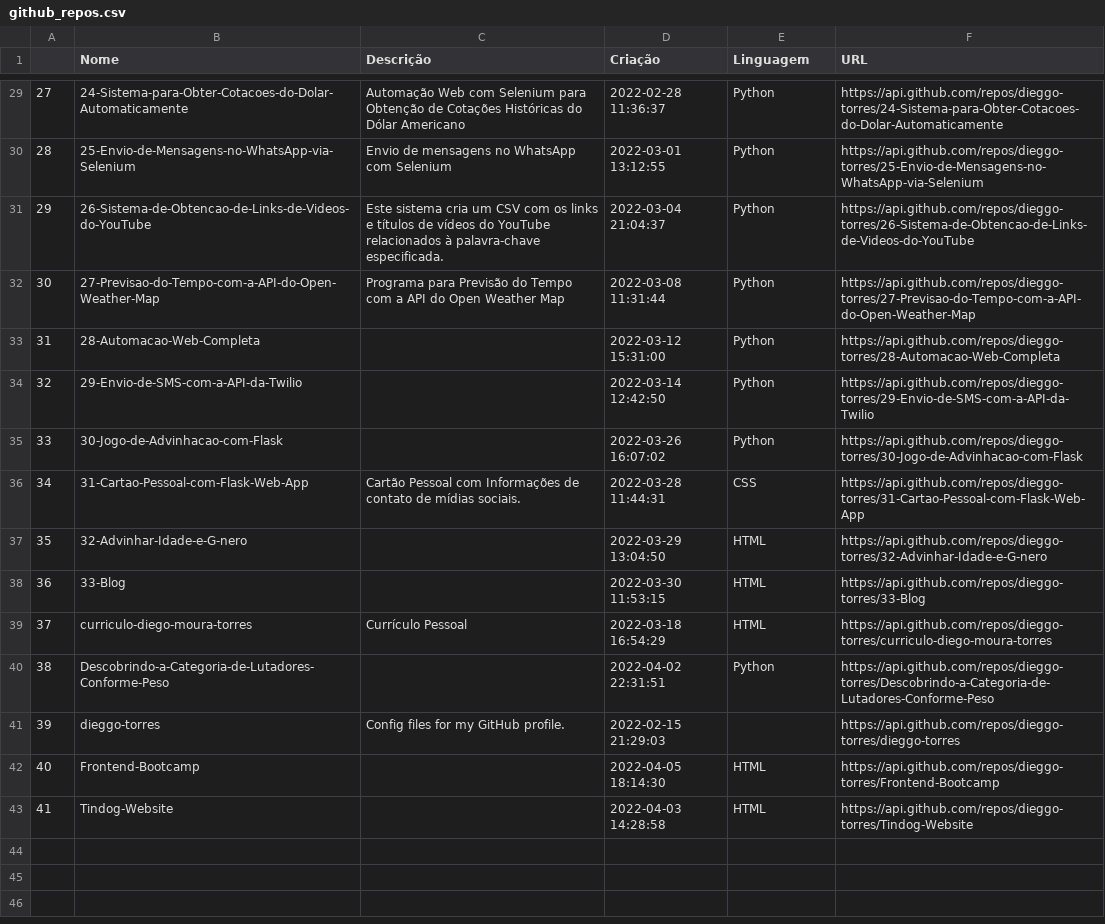
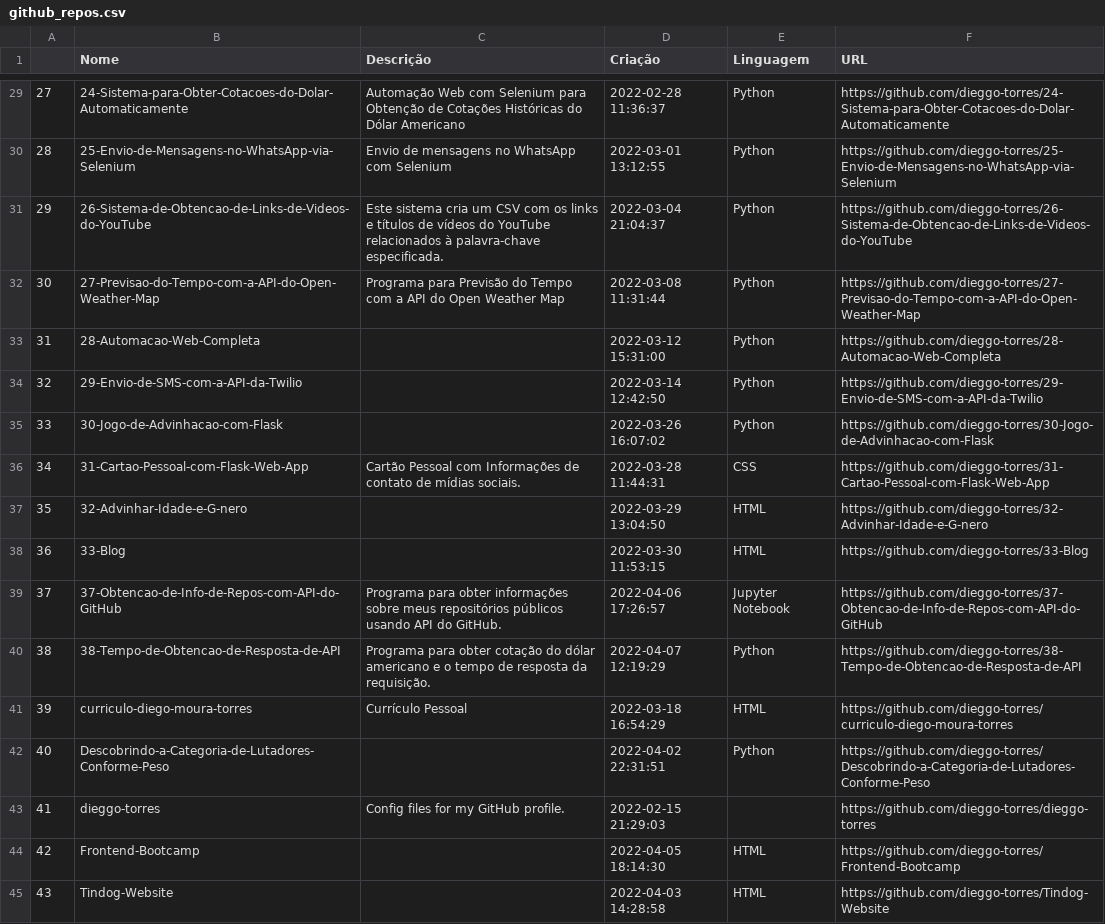
Before and after one commit to dieggo-torres/37-Obtencao-de-Info-de-Repos-com-API-do-GitHub, a CSV file: github_repos.csv, drawn as a sheet; only a part is shown, gaps mark what is left out; addresses are those after the commit; the diff covers the shown part only; the diff names each change by its address in the sheet, - before the commit and + after, or states it on an @@ line.

```diff
--- a/github_repos.csv
+++ b/github_repos.csv
-F29 (URL): https://api.github.com/repos/dieggo-torres/24-Sistema-para-Obter-Cotacoes-do-Dolar-Automaticamente
+F29 (URL): https://github.com/dieggo-torres/24-Sistema-para-Obter-Cotacoes-do-Dolar-Automaticamente
-F30 (URL): https://api.github.com/repos/dieggo-torres/25-Envio-de-Mensagens-no-WhatsApp-via-Selenium
+F30 (URL): https://github.com/dieggo-torres/25-Envio-de-Mensagens-no-WhatsApp-via-Selenium
-F31 (URL): https://api.github.com/repos/dieggo-torres/26-Sistema-de-Obtencao-de-Links-de-Videos-do-YouTube
+F31 (URL): https://github.com/dieggo-torres/26-Sistema-de-Obtencao-de-Links-de-Videos-do-YouTube
-F32 (URL): https://api.github.com/repos/dieggo-torres/27-Previsao-do-Tempo-com-a-API-do-Open-Weather-Map
+F32 (URL): https://github.com/dieggo-torres/27-Previsao-do-Tempo-com-a-API-do-Open-Weather-Map
-F33 (URL): https://api.github.com/repos/dieggo-torres/28-Automacao-Web-Completa
+F33 (URL): https://github.com/dieggo-torres/28-Automacao-Web-Completa
-F34 (URL): https://api.github.com/repos/dieggo-torres/29-Envio-de-SMS-com-a-API-da-Twilio
+F34 (URL): https://github.com/dieggo-torres/29-Envio-de-SMS-com-a-API-da-Twilio
-F35 (URL): https://api.github.com/repos/dieggo-torres/30-Jogo-de-Advinhacao-com-Flask
+F35 (URL): https://github.com/dieggo-torres/30-Jogo-de-Advinhacao-com-Flask
-F36 (URL): https://api.github.com/repos/dieggo-torres/31-Cartao-Pessoal-com-Flask-Web-App
+F36 (URL): https://github.com/dieggo-torres/31-Cartao-Pessoal-com-Flask-Web-App
-F37 (URL): https://api.github.com/repos/dieggo-torres/32-Advinhar-Idade-e-G-nero
+F37 (URL): https://github.com/dieggo-torres/32-Advinhar-Idade-e-G-nero
-F38 (URL): https://api.github.com/repos/dieggo-torres/33-Blog
+F38 (URL): https://github.com/dieggo-torres/33-Blog
+row 39: 37 | 37-Obtencao-de-Info-de-Repos-com-API-do-GitHub | Programa para obter informações sobre meus repositórios públicos usando API do GitHub. | 2022-04-06 17:26:57 | Jupyter Notebook | https://github.com/dieggo-torres/37-Obtencao-de-Info-de-Repos-com-API-do-GitHub
+row 40: 38 | 38-Tempo-de-Obtencao-de-Resposta-de-API | Programa para obter cotação do dólar americano e o tempo de resposta da requisição. | 2022-04-07 12:19:29 | Python | https://github.com/dieggo-torres/38-Tempo-de-Obtencao-de-Resposta-de-API
@@ column A renumbered from row 41 down @@
-F41 (URL): https://api.github.com/repos/dieggo-torres/curriculo-diego-moura-torres
+F41 (URL): https://github.com/dieggo-torres/curriculo-diego-moura-torres
-F42 (URL): https://api.github.com/repos/dieggo-torres/Descobrindo-a-Categoria-de-Lutadores-Conforme-Peso
+F42 (URL): https://github.com/dieggo-torres/Descobrindo-a-Categoria-de-Lutadores-Conforme-Peso
-F43 (URL): https://api.github.com/repos/dieggo-torres/dieggo-torres
+F43 (URL): https://github.com/dieggo-torres/dieggo-torres
-F44 (URL): https://api.github.com/repos/dieggo-torres/Frontend-Bootcamp
+F44 (URL): https://github.com/dieggo-torres/Frontend-Bootcamp
-F45 (URL): https://api.github.com/repos/dieggo-torres/Tindog-Website
+F45 (URL): https://github.com/dieggo-torres/Tindog-Website
```
Also changed, not shown: 27 edited cells elsewhere in this file, 1 other file.
